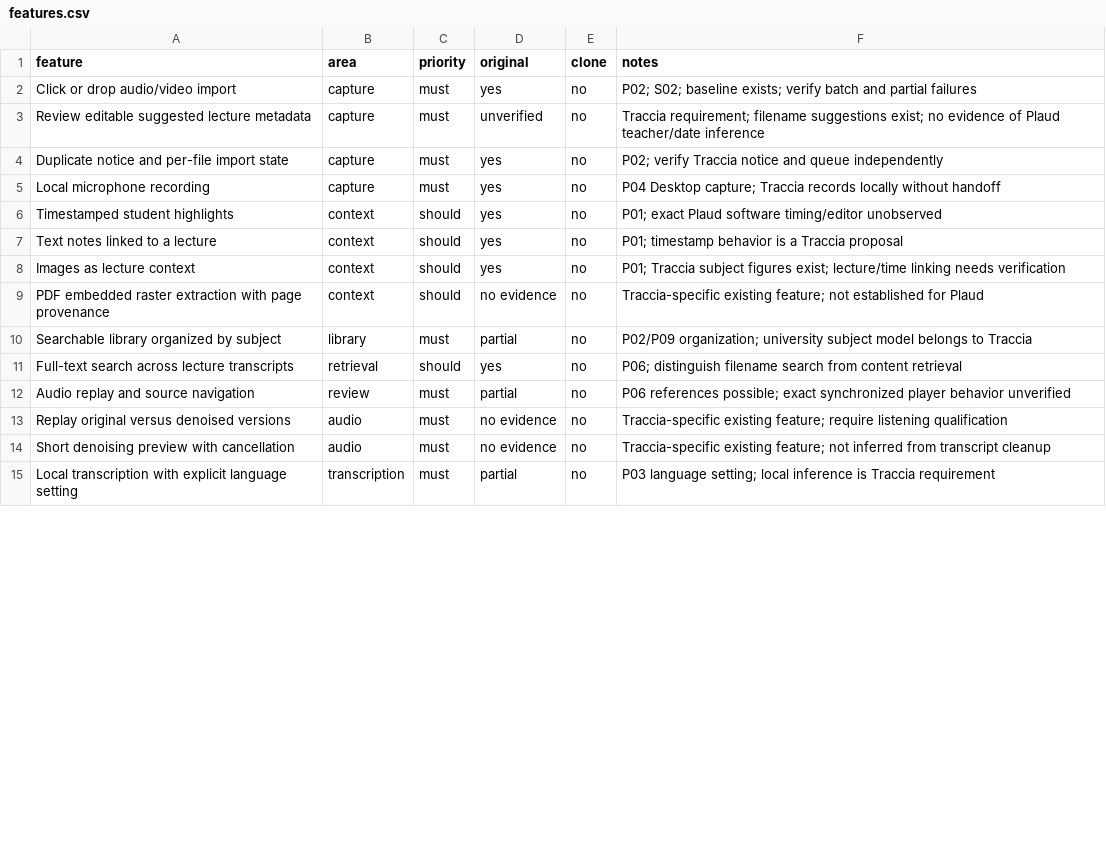
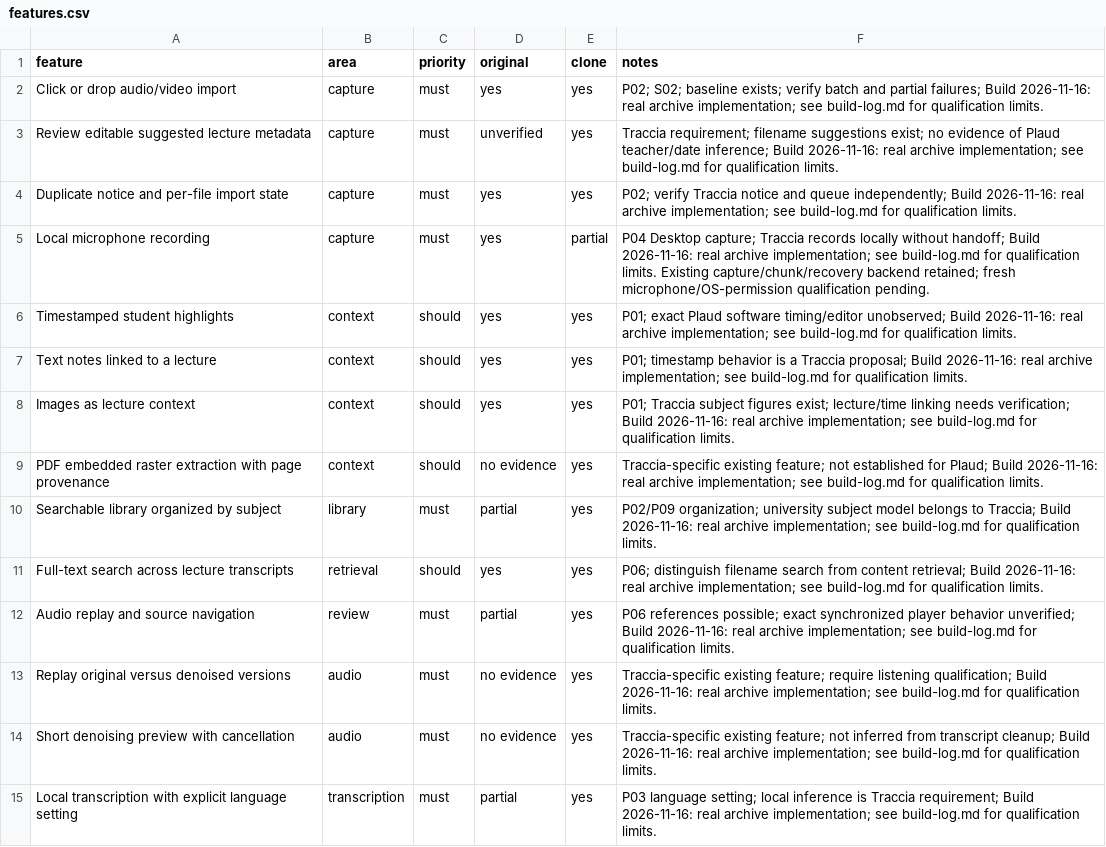
Before and after one commit to ico88/Traccia, a CSV file: replica/features.csv, drawn as a sheet; only a part is shown; the diff covers the shown part only.

Commit message:
Complete local workspace questions exports and build verification

```diff
--- a/replica/features.csv
+++ b/replica/features.csv
@@ -1,15 +1,15 @@
 feature,area,priority,original,clone,notes
-Click or drop audio/video import,capture,must,yes,no,P02; S02; baseline exists; verify batch and partial failures
-Review editable suggested lecture metadata,capture,must,unverified,no,Traccia requirement; filename suggestions exist; no evidence of Plaud teacher/date inference
-Duplicate notice and per-file import state,capture,must,yes,no,P02; verify Traccia notice and queue independently
-Local microphone recording,capture,must,yes,no,P04 Desktop capture; Traccia records locally without handoff
-Timestamped student highlights,context,should,yes,no,P01; exact Plaud software timing/editor unobserved
-Text notes linked to a lecture,context,should,yes,no,P01; timestamp behavior is a Traccia proposal
-Images as lecture context,context,should,yes,no,P01; Traccia subject figures exist; lecture/time linking needs verification
-PDF embedded raster extraction with page provenance,context,should,no evidence,no,Traccia-specific existing feature; not established for Plaud
-Searchable library organized by subject,library,must,partial,no,P02/P09 organization; university subject model belongs to Traccia
-Full-text search across lecture transcripts,retrieval,should,yes,no,P06; distinguish filename search from content retrieval
-Audio replay and source navigation,review,must,partial,no,P06 references possible; exact synchronized player behavior unverified
-Replay original versus denoised versions,audio,must,no evidence,no,Traccia-specific existing feature; require listening qualification
-Short denoising preview with cancellation,audio,must,no evidence,no,Traccia-specific existing feature; not inferred from transcript cleanup
-Local transcription with explicit language setting,transcription,must,partial,no,P03 language setting; local inference is Traccia requirement
+Click or drop audio/video import,capture,must,yes,yes,P02; S02; baseline exists; verify batch and partial failures; Build 2026-11-16: real archive implementation; see build-log.md for qualification limits.
+Review editable suggested lecture metadata,capture,must,unverified,yes,Traccia requirement; filename suggestions exist; no evidence of Plaud teacher/date inference; Build 2026-11-16: real archive implementation; see build-log.md for qualification limits.
+Duplicate notice and per-file import state,capture,must,yes,yes,P02; verify Traccia notice and queue independently; Build 2026-11-16: real archive implementation; see build-log.md for qualification limits.
+Local microphone recording,capture,must,yes,partial,P04 Desktop capture; Traccia records locally without handoff; Build 2026-11-16: real archive implementation; see build-log.md for qualification limits. Existing capture/chunk/recovery backend retained; fresh microphone/OS-permission qualification pending.
+Timestamped student highlights,context,should,yes,yes,P01; exact Plaud software timing/editor unobserved; Build 2026-11-16: real archive implementation; see build-log.md for qualification limits.
+Text notes linked to a lecture,context,should,yes,yes,P01; timestamp behavior is a Traccia proposal; Build 2026-11-16: real archive implementation; see build-log.md for qualification limits.
+Images as lecture context,context,should,yes,yes,P01; Traccia subject figures exist; lecture/time linking needs verification; Build 2026-11-16: real archive implementation; see build-log.md for qualification limits.
+PDF embedded raster extraction with page provenance,context,should,no evidence,yes,Traccia-specific existing feature; not established for Plaud; Build 2026-11-16: real archive implementation; see build-log.md for qualification limits.
+Searchable library organized by subject,library,must,partial,yes,P02/P09 organization; university subject model belongs to Traccia; Build 2026-11-16: real archive implementation; see build-log.md for qualification limits.
+Full-text search across lecture transcripts,retrieval,should,yes,yes,P06; distinguish filename search from content retrieval; Build 2026-11-16: real archive implementation; see build-log.md for qualification limits.
+Audio replay and source navigation,review,must,partial,yes,P06 references possible; exact synchronized player behavior unverified; Build 2026-11-16: real archive implementation; see build-log.md for qualification limits.
+Replay original versus denoised versions,audio,must,no evidence,yes,Traccia-specific existing feature; require listening qualification; Build 2026-11-16: real archive implementation; see build-log.md for qualification limits.
+Short denoising preview with cancellation,audio,must,no evidence,yes,Traccia-specific existing feature; not inferred from transcript cleanup; Build 2026-11-16: real archive implementation; see build-log.md for qualification limits.
+Local transcription with explicit language setting,transcription,must,partial,yes,P03 language setting; local inference is Traccia requirement; Build 2026-11-16: real archive implementation; see build-log.md for qualification limits.
```
Also changed, not shown: 30 edited cells elsewhere in this file, 55 other files.
